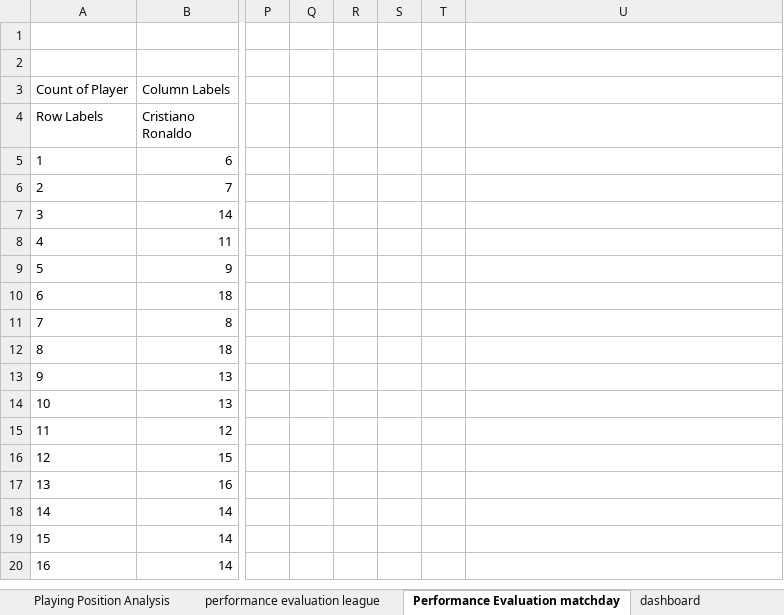
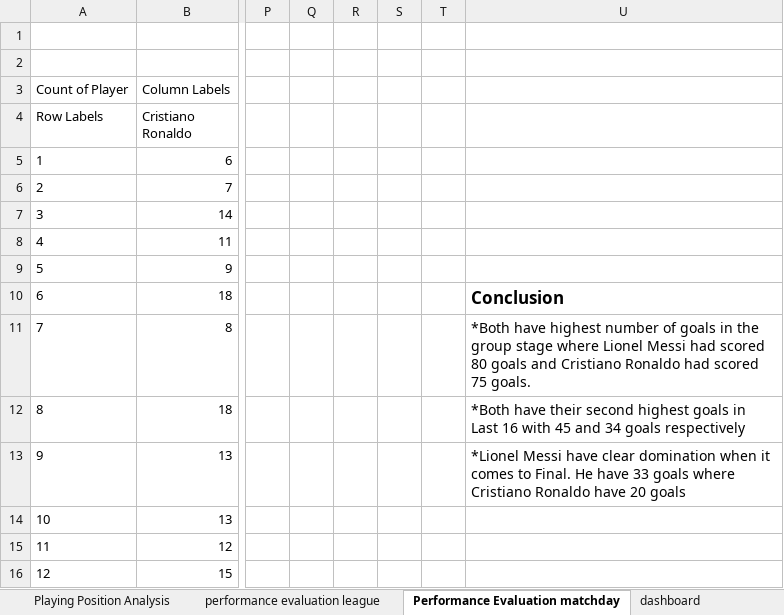
Before and after one commit to sasanklakimsetti/Data-Analysis-1, an Excel workbook: analysis.xlsm, sheet Performance Evaluation matchday, drawn as a sheet; only a part is shown, gaps mark what is left out; the shorter side is filled out with more unchanged rows; values as stored, in another font and other column widths than the file's, no borders; charts and pictures not drawn; the diff names each change by its address in the sheet, - before the commit and + after, or states it on an @@ line.

```diff
--- a/analysis.xlsm (sheet Performance Evaluation matchday)
+++ b/analysis.xlsm (sheet Performance Evaluation matchday)
-U10: (empty)
+U10: Conclusion
-U11: (empty)
+U11: *Both have highest number of goals in the group stage where Lionel Messi had scored 80 goals and Cristiano Ronaldo had scored 75 goals.
-U12: (empty)
+U12: *Both have their second highest goals in Last 16 with 45 and 34 goals respectively
-U13: (empty)
+U13: *Lionel Messi have clear domination when it comes to Final. He have 33 goals where Cristiano Ronaldo have 20 goals
```
Also changed, not shown: sheet performance evaluation league, sheet Home, charts or pictures.
